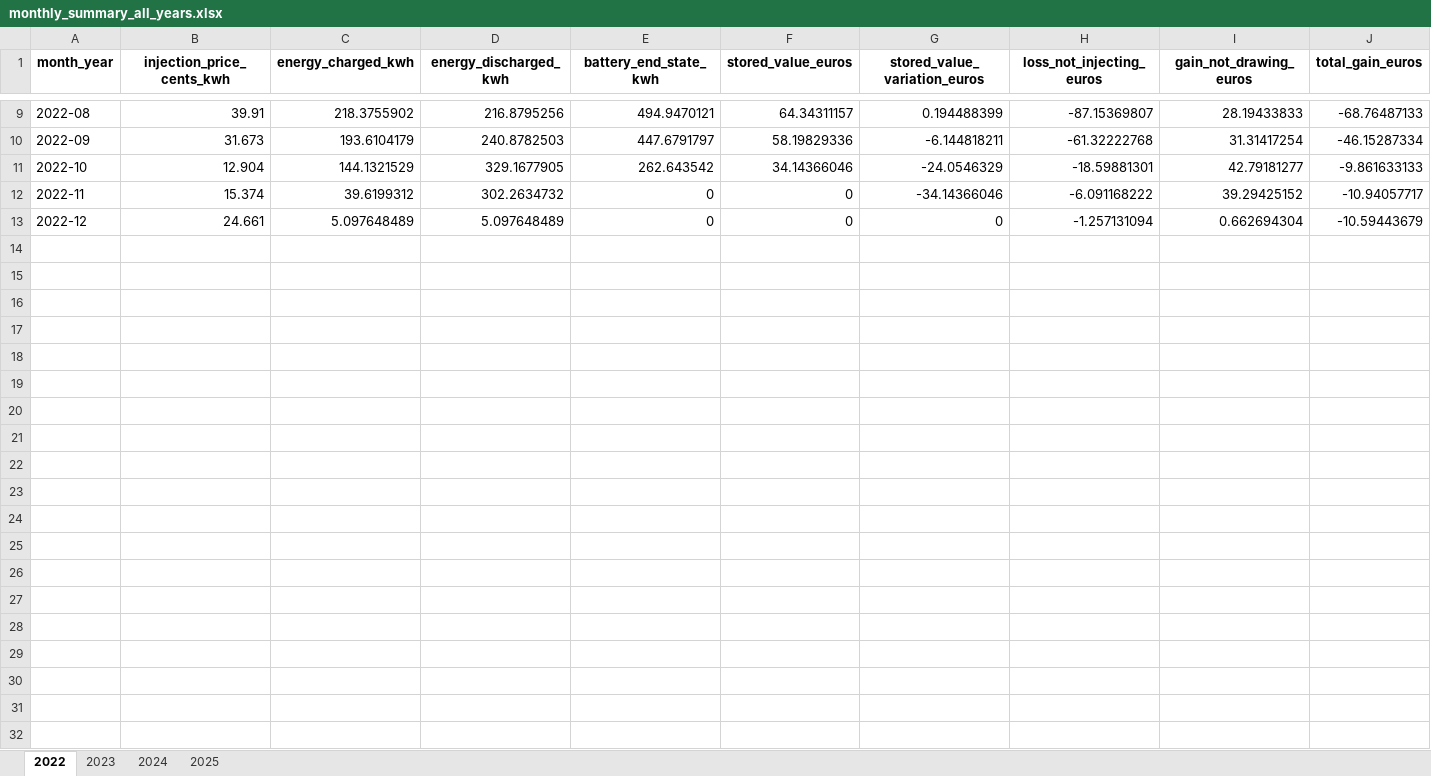
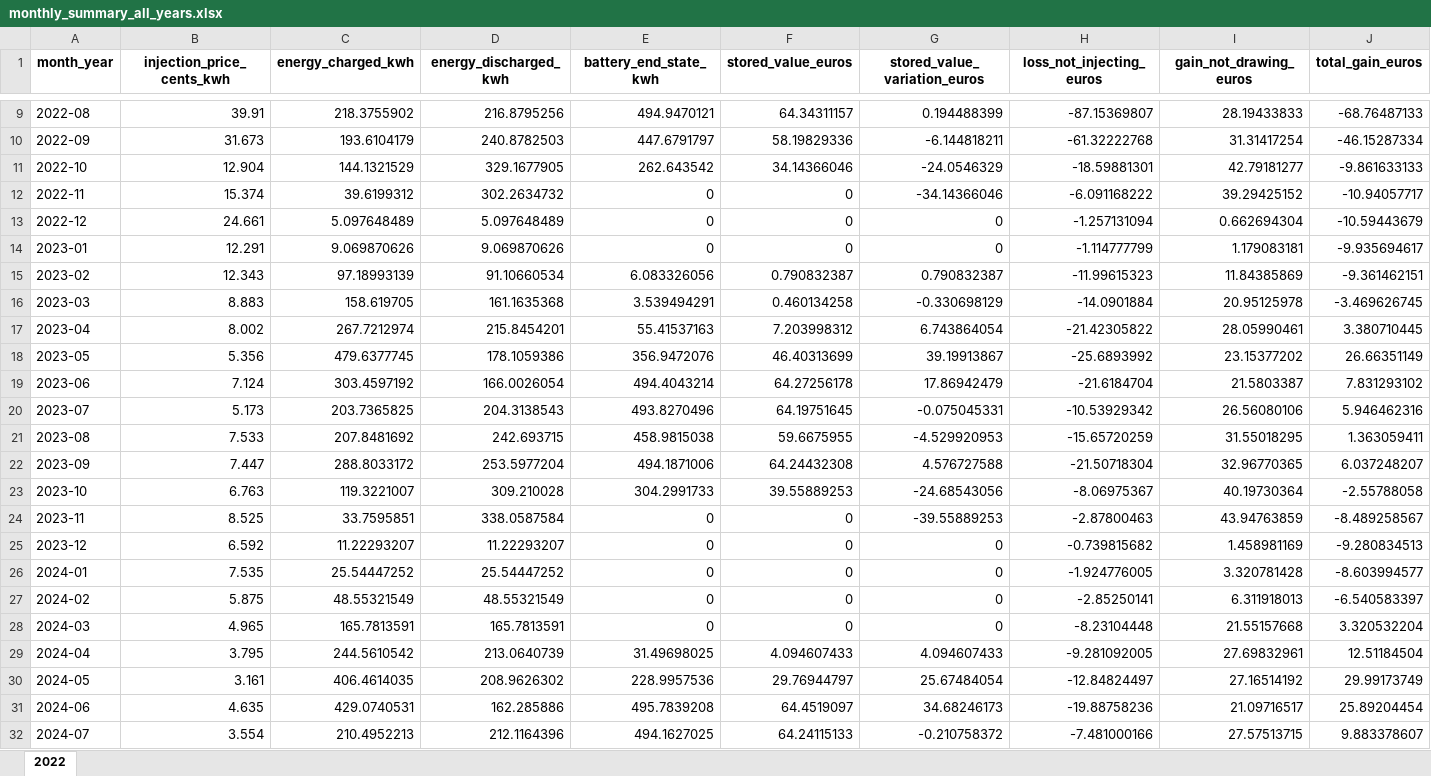
Before and after one commit to arcuartero/solar-energy-vision-copy-1, an Excel workbook: src/data/monthly_summary_all_years.xlsx, sheet 2022, drawn as a sheet; only a part is shown, gaps mark what is left out; values as stored, in another font and other column widths than the file's, no borders; charts and pictures not drawn; the diff covers the shown part only; the diff names each change by its address in the sheet, - before the commit and + after, or states it on an @@ line.

```diff
--- a/src/data/monthly_summary_all_years.xlsx (sheet 2022)
+++ b/src/data/monthly_summary_all_years.xlsx (sheet 2022)
-sheet tab: 2023
-sheet tab: 2024
-sheet tab: 2025
+row 14: 2023-01 | 12.291 | 9.069870626 | 9.069870626 | 0 | 0 | 0 | -1.114777799 | 1.179083181 | -9.935694617
+row 15: 2023-02 | 12.343 | 97.18993139 | 91.10660534 | 6.083326056 | 0.790832387 | 0.790832387 | -11.99615323 | 11.84385869 | -9.361462151
+row 16: 2023-03 | 8.883 | 158.619705 | 161.1635368 | 3.539494291 | 0.460134258 | -0.330698129 | -14.0901884 | 20.95125978 | -3.469626745
+row 17: 2023-04 | 8.002 | 267.7212974 | 215.8454201 | 55.41537163 | 7.203998312 | 6.743864054 | -21.42305822 | 28.05990461 | 3.380710445
+row 18: 2023-05 | 5.356 | 479.6377745 | 178.1059386 | 356.9472076 | 46.40313699 | 39.19913867 | -25.6893992 | 23.15377202 | 26.66351149
+row 19: 2023-06 | 7.124 | 303.4597192 | 166.0026054 | 494.4043214 | 64.27256178 | 17.86942479 | -21.6184704 | 21.5803387 | 7.831293102
+row 20: 2023-07 | 5.173 | 203.7365825 | 204.3138543 | 493.8270496 | 64.19751645 | -0.075045331 | -10.53929342 | 26.56080106 | 5.946462316
+row 21: 2023-08 | 7.533 | 207.8481692 | 242.693715 | 458.9815038 | 59.6675955 | -4.529920953 | -15.65720259 | 31.55018295 | 1.363059411
+row 22: 2023-09 | 7.447 | 288.8033172 | 253.5977204 | 494.1871006 | 64.24432308 | 4.576727588 | -21.50718304 | 32.96770365 | 6.037248207
+row 23: 2023-10 | 6.763 | 119.3221007 | 309.210028 | 304.2991733 | 39.55889253 | -24.68543056 | -8.06975367 | 40.19730364 | -2.55788058
+row 24: 2023-11 | 8.525 | 33.7595851 | 338.0587584 | 0 | 0 | -39.55889253 | -2.87800463 | 43.94763859 | -8.489258567
+row 25: 2023-12 | 6.592 | 11.22293207 | 11.22293207 | 0 | 0 | 0 | -0.739815682 | 1.458981169 | -9.280834513
+row 26: 2024-01 | 7.535 | 25.54447252 | 25.54447252 | 0 | 0 | 0 | -1.924776005 | 3.320781428 | -8.603994577
+row 27: 2024-02 | 5.875 | 48.55321549 | 48.55321549 | 0 | 0 | 0 | -2.85250141 | 6.311918013 | -6.540583397
+row 28: 2024-03 | 4.965 | 165.7813591 | 165.7813591 | 0 | 0 | 0 | -8.23104448 | 21.55157668 | 3.320532204
+row 29: 2024-04 | 3.795 | 244.5610542 | 213.0640739 | 31.49698025 | 4.094607433 | 4.094607433 | -9.281092005 | 27.69832961 | 12.51184504
+row 30: 2024-05 | 3.161 | 406.4614035 | 208.9626302 | 228.9957536 | 29.76944797 | 25.67484054 | -12.84824497 | 27.16514192 | 29.99173749
+row 31: 2024-06 | 4.635 | 429.0740531 | 162.285886 | 495.7839208 | 64.4519097 | 34.68246173 | -19.88758236 | 21.09716517 | 25.89204454
+row 32: 2024-07 | 3.554 | 210.4952213 | 212.1164396 | 494.1627025 | 64.24115133 | -0.210758372 | -7.481000166 | 27.57513715 | 9.883378607
```
Also changed, not shown: 16 added rows elsewhere in this sheet, charts or pictures.
